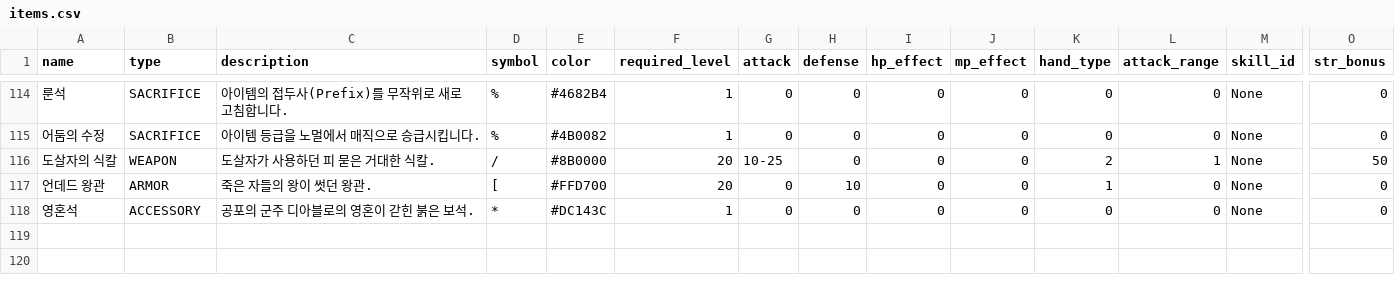
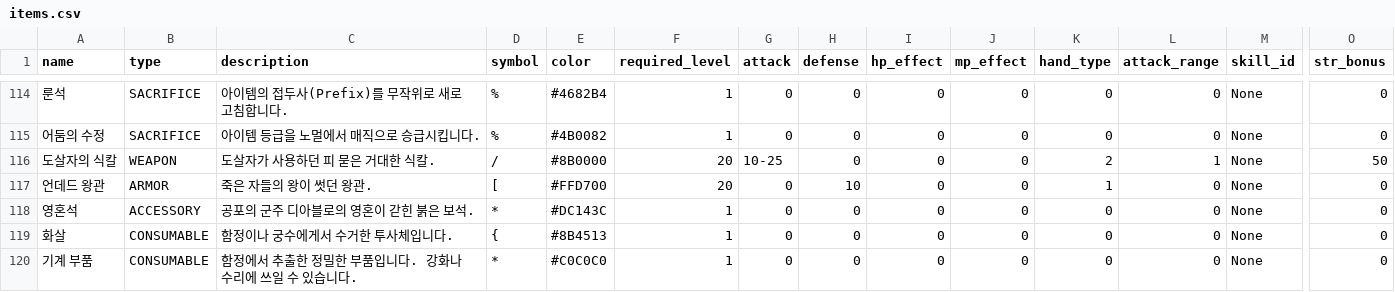
Before and after one commit to dogsinatas29/dungeon, a CSV file: dungeon/data/items.csv, drawn as a sheet; only a part is shown, gaps mark what is left out; rows hold the shown columns only; the diff names each change by its address in the sheet, - before the commit and + after, or states it on an @@ line.

```diff
--- a/dungeon/data/items.csv
+++ b/dungeon/data/items.csv
+row 119: 화살 | CONSUMABLE | 함정이나 궁수에게서 수거한 투사체입니다. | { | #8B4513 | 1 | 0 | 0 | 0 | 0 | 0 | 0 | None | 0
+row 120: 기계 부품 | CONSUMABLE | 함정에서 추출한 정밀한 부품입니다. 강화나 수리에 쓰일 수 있습니다. | * | #C0C0C0 | 1 | 0 | 0 | 0 | 0 | 0 | 0 | None | 0
```
Also changed, not shown: dungeon/data/traps.csv, 27 other files.
